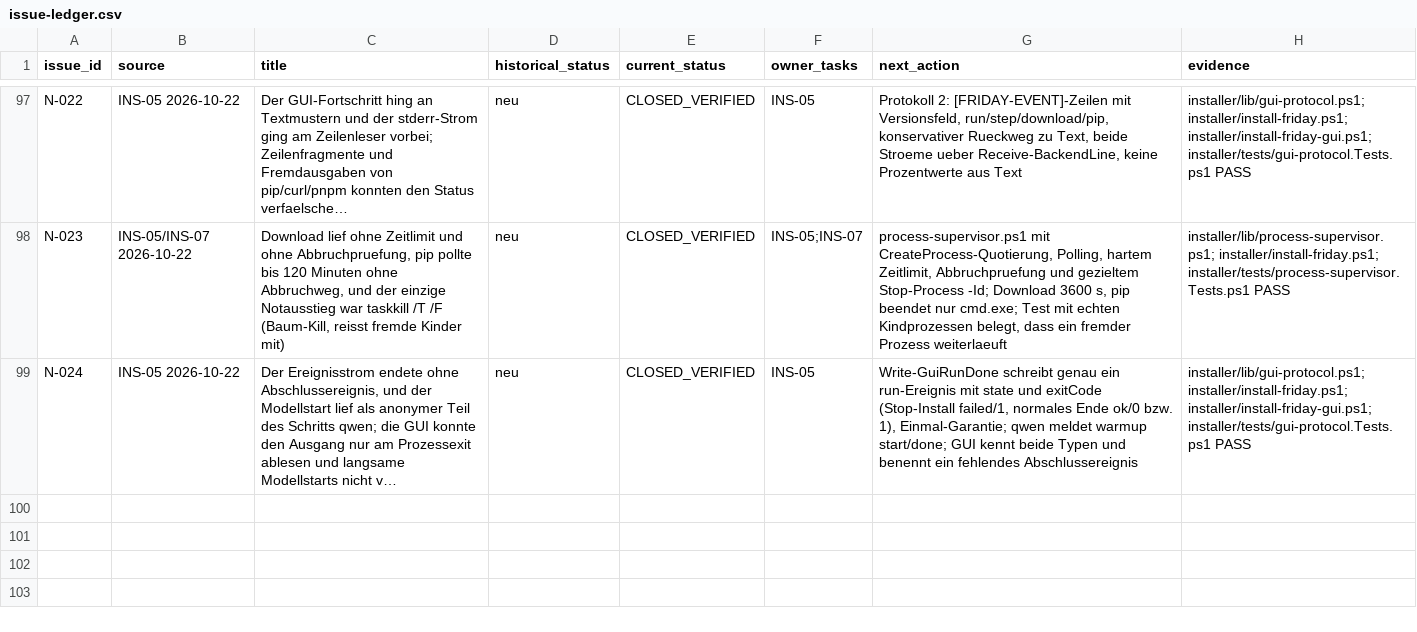
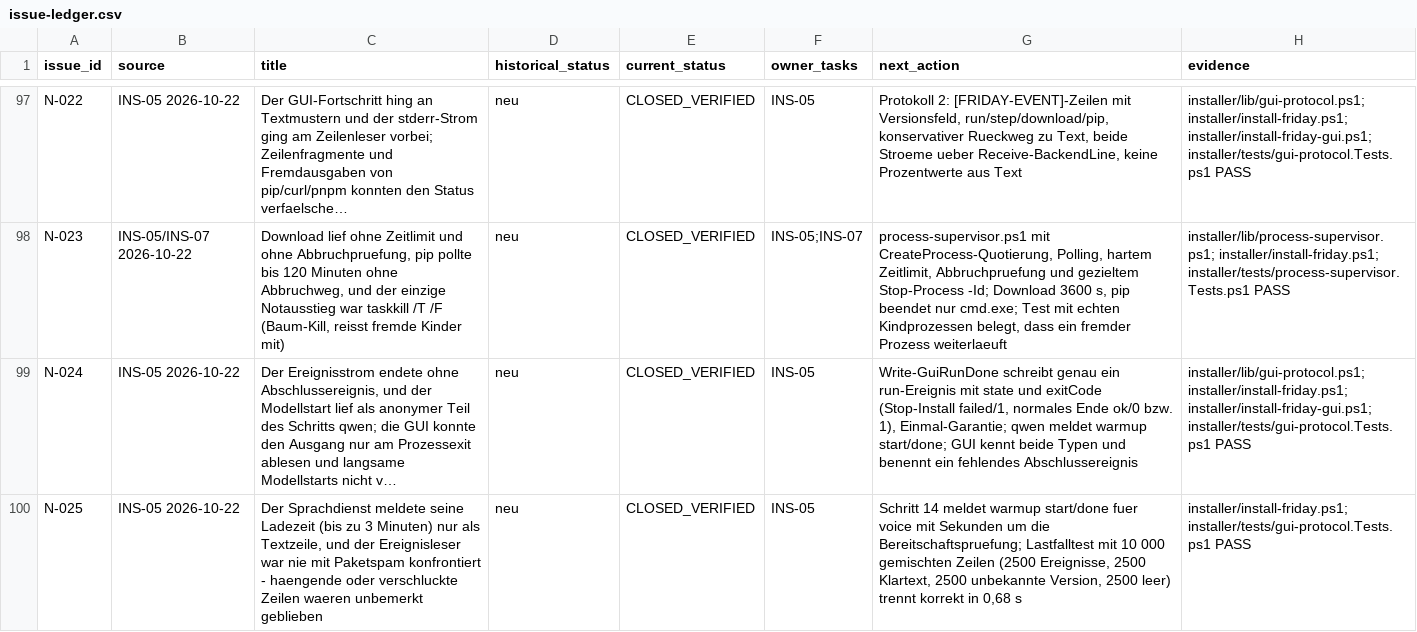
Before and after one commit to rogueki/rogue-friday, a CSV file: docs/agent-work/finalization/issue-ledger.csv, drawn as a sheet; only a part is shown, gaps mark what is left out; long unchanged cells end in …; the diff names each change by its address in the sheet, - before the commit and + after, or states it on an @@ line.

Commit message:
Give the voice service its own warmup event and prove the reader under load
Der Sprachdienst meldete seine Ladezeit von bis zu drei Minuten nur als Textzeile, und der Ereignisleser war nie mit Paketspam konfrontiert. Ein haengender oder verschluckter Zeilenstrom waere unbemerkt geblieben (N-025).

Schritt 14 meldet jetzt warmup start/done fuer den Dienst voice mit Sekunden, in derselben Form wie der Qwen-Start und um die listening-Pruefung herum.

Der Lastfalltest schickt 10 000 gemischte Zeilen durch ConvertFrom-GuiEventLine: 2500 Ereignisse mit Umlauten, 2500 Klartextzeilen, 2500 Zeilen mit unbekannter Version, 2500 leere. Alle werden korrekt getrennt (2500 Ereignisse, 7500 Text), Laufzeit 0,68 s. Die Reaktionsfaehigkeit der Fensteroberflaeche unter dieser Last ist headless nicht belegbar und bleibt offen.

20/20 Installer-Tests Exit 0.

```diff
--- a/docs/agent-work/finalization/issue-ledger.csv
+++ b/docs/agent-work/finalization/issue-ledger.csv
+row 100: N-025 | INS-05 2026-10-22 | Der Sprachdienst meldete seine Ladezeit (bis zu 3 Minuten) nur als Textzeile, und der Ereignisleser war nie mit Paketspam konfrontiert - haengende oder verschluckte Zeilen waeren unbemerkt geblieben | neu | CLOSED_VERIFIED | INS-05 | Schritt 14 meldet warmup start/done fuer voice mit Sekunden um die Bereitschaftspruefung; Lastfalltest mit 10 000 gemischten Zeilen (2500 Ereignisse, 2500 Klartext, 2500 unbekannte Version, 2500 leer) trennt korrekt in 0,68 s | installer/install-friday.ps1; installer/tests/gui-protocol.Tests.ps1 PASS
```
Also changed, not shown: docs/agent-work/finalization/requirements.csv, 5 other files.
